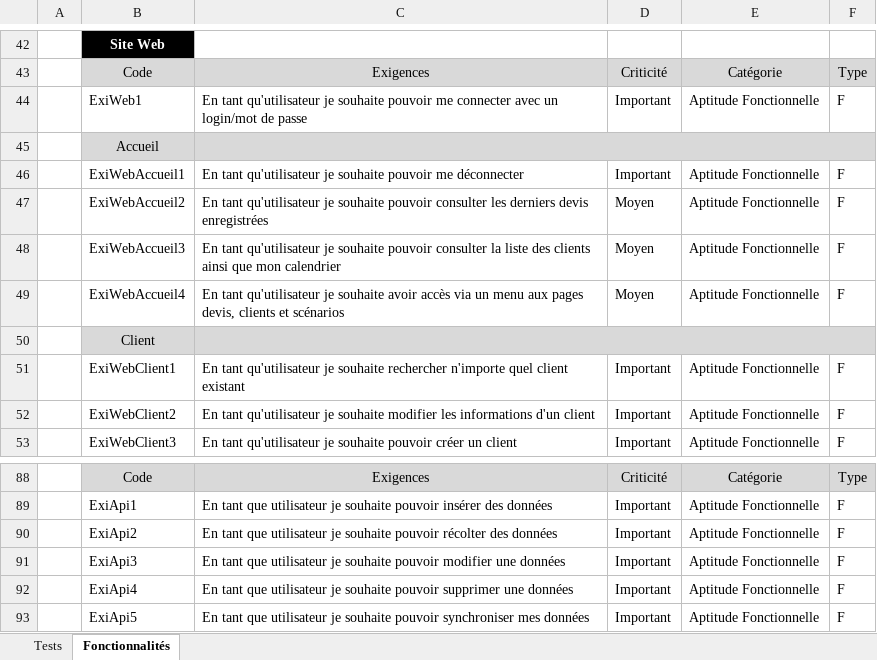
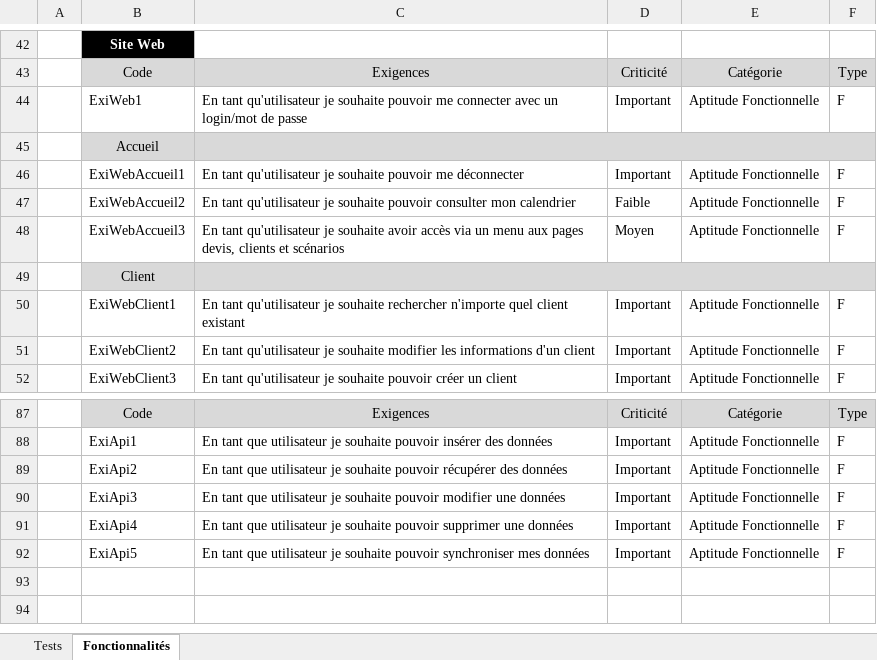
Before and after one commit to sullivanlb/rosetta, an Excel workbook: annexes/Cahier_de_test.xlsx, sheet Fonctionnalités, drawn as a sheet; only a part is shown, gaps mark what is left out; the shorter side is filled out with more unchanged rows; values as stored, in another font and other column widths than the file's, no borders; removed rows and columns are numbered as before the commit, all else as after; the diff names each change by its address in the sheet, - before the commit and + after, or states it on an @@ line.

```diff
--- a/annexes/Cahier_de_test.xlsx (sheet Fonctionnalités)
+++ b/annexes/Cahier_de_test.xlsx (sheet Fonctionnalités)
-C47: …pouvoir consulter les derniers devis enregistrées
+C47: …pouvoir consulter mon calendrier
-D47: Moyen
+D47: Faible
-row 48:  | ExiWebAccueil3 | En tant qu'utilisateur je souhaite pouvoir consulter la liste des clients ainsi que mon calendrier | Moyen | Aptitude Fonctionnelle | F
-B48: ExiWebAccueil4
+B48: ExiWebAccueil3
-C89: …souhaite pouvoir récolter des données
+C89: …souhaite pouvoir récupérer des données
```
Also changed, not shown: sheet Tests.
